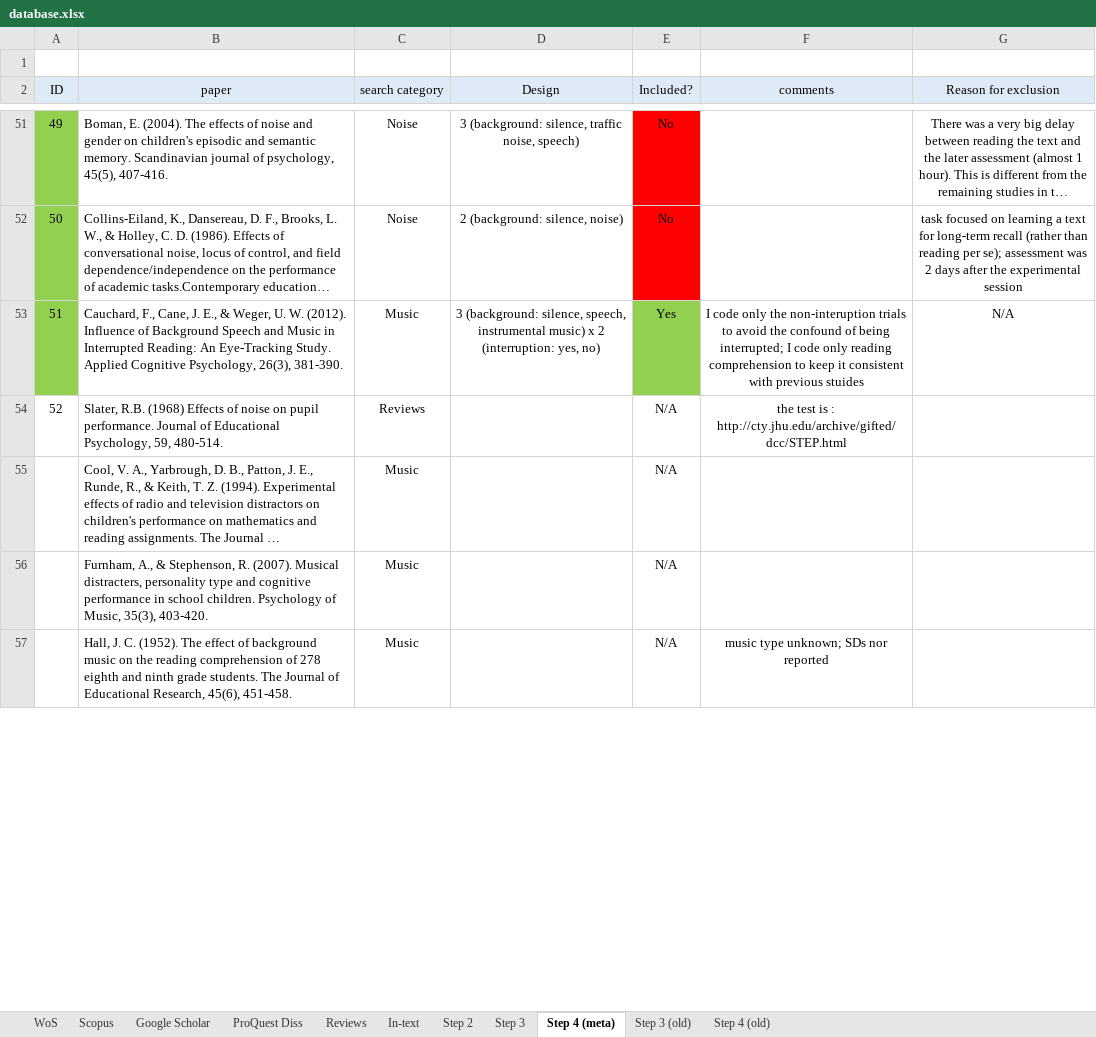
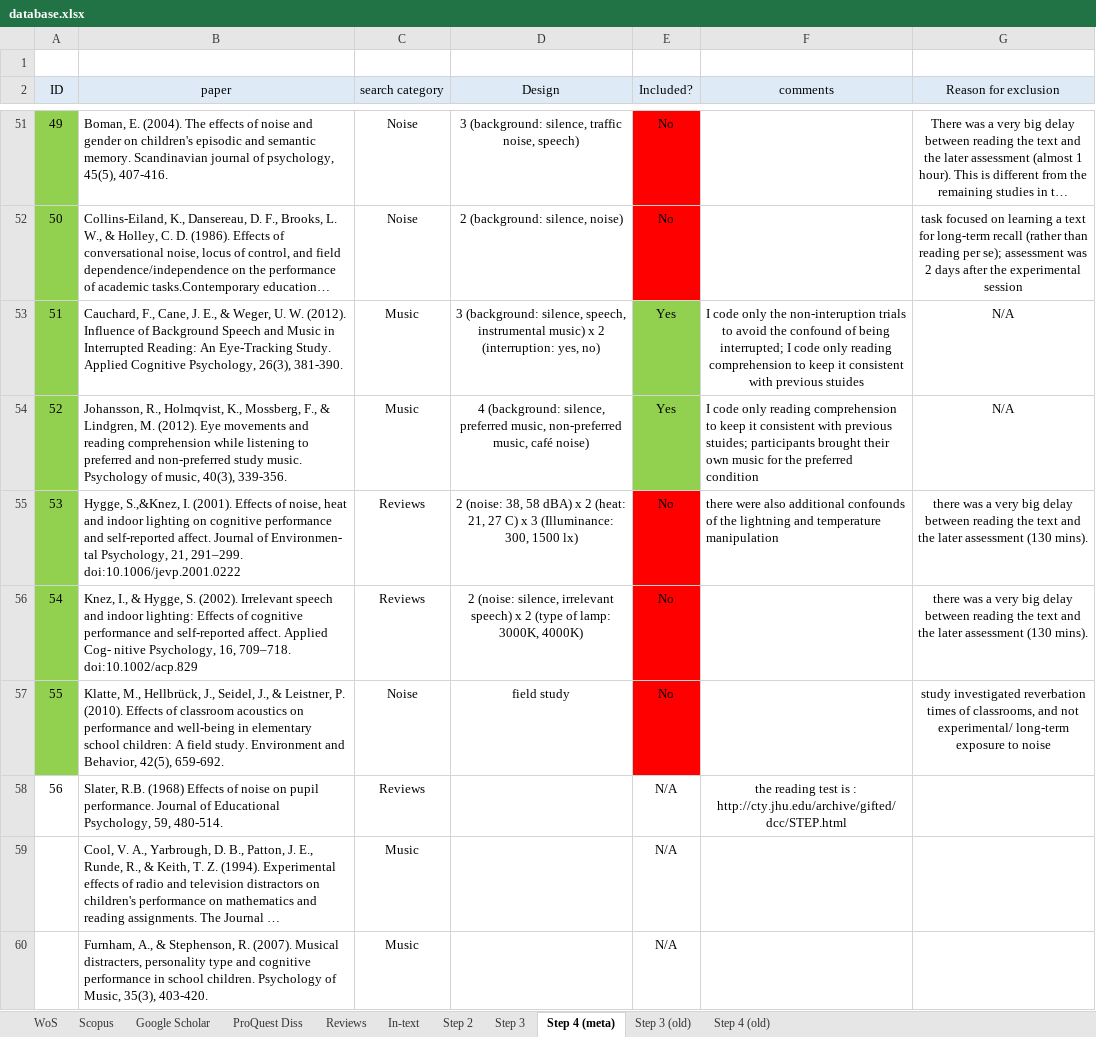
Before and after one commit to martin-vasilev/reading_sounds, an Excel workbook: Literature_search/database.xlsx, sheet Step 4 (meta), drawn as a sheet; only a part is shown, gaps mark what is left out; the shorter side is filled out with more unchanged rows; long unchanged cells end in …; values as stored, in another font and other column widths than the file's, no borders; addresses are those after the commit; the diff covers the shown part only; the diff names each change by its address in the sheet, - before the commit and + after, or states it on an @@ line.

```diff
--- a/Literature_search/database.xlsx (sheet Step 4 (meta))
+++ b/Literature_search/database.xlsx (sheet Step 4 (meta))
+row 54: 52 | Johansson, R., Holmqvist, K., Mossberg, F., & Lindgren, M. (2012). Eye movements and reading comprehension while listening to preferred and non-preferred study music. Psychology of music, 40(3), 339-356. | Music | 4 (background: silence, preferred music, non-preferred music, café noise) | Yes | I code only reading comprehension to keep it consistent with previous stuides; participants brought their own music for the preferred condition | N/A
+row 55: 53 | Hygge, S.,&Knez, I. (2001). Effects of noise, heat and indoor lighting on cognitive performance and self-reported affect. Journal of Environmen- tal Psychology, 21, 291–299. doi:10.1006/jevp.2001.0222 | Reviews | 2 (noise: 38, 58 dBA) x 2 (heat: 21, 27 C) x 3 (Illuminance: 300, 1500 lx) | No | there were also additional confounds of the lightning and temperature manipulation | there was a very big delay between reading the text and the later assessment (130 mins).
+row 56: 54 | Knez, I., & Hygge, S. (2002). Irrelevant speech and indoor lighting: Effects of cognitive performance and self-reported affect. Applied Cog- nitive Psychology, 16, 709–718. doi:10.1002/acp.829 | Reviews | 2 (noise: silence, irrelevant speech) x 2 (type of lamp: 3000K, 4000K) | No |  | there was a very big delay between reading the text and the later assessment (130 mins).
+row 57: 55 | Klatte, M., Hellbrück, J., Seidel, J., & Leistner, P. (2010). Effects of classroom acoustics on performance and well-being in elementary school children: A field study. Environment and Behavior, 42(5), 659-692. | Noise | field study | No |  | study investigated reverbation times of classrooms, and not experimental/ long-term exposure to noise
@@ column A (ID) renumbered in row 58 @@
-F58 (comments): the test is…
+F58 (comments): the reading test is…
```
Also changed, not shown: 7 removed rows elsewhere in this sheet, sheet Step 3, 5 other files.
